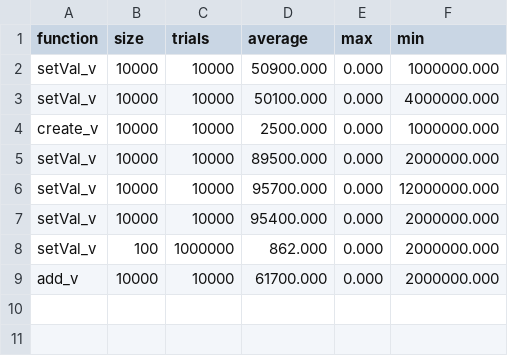
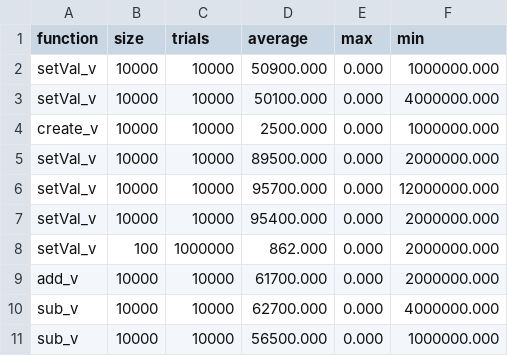
Before and after one commit to DomDom268/Numerical-Library, a CSV file: benchmark_results.csv, drawn as a sheet; the diff names each change by its address in the sheet, - before the commit and + after, or states it on an @@ line.

Commit message:
Added benchmarks and makefile for dot product function

```diff
--- a/benchmark_results.csv
+++ b/benchmark_results.csv
+row 10: sub_v | 10000 | 10000 | 62700.000 | 0.000 | 4000000.000
+row 11: sub_v | 10000 | 10000 | 56500.000 | 0.000 | 1000000.000
```
Also changed, not shown: 8 other files.
